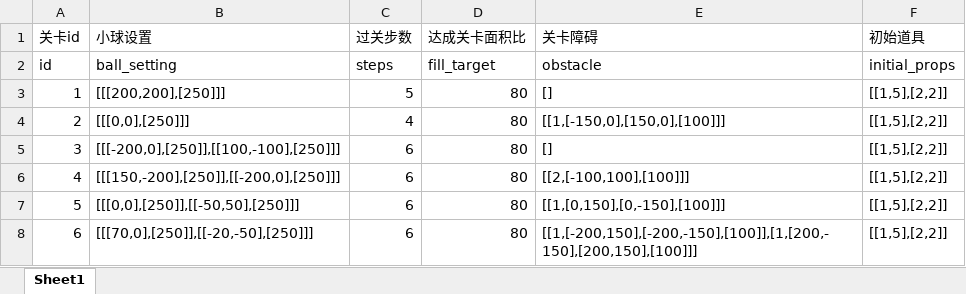
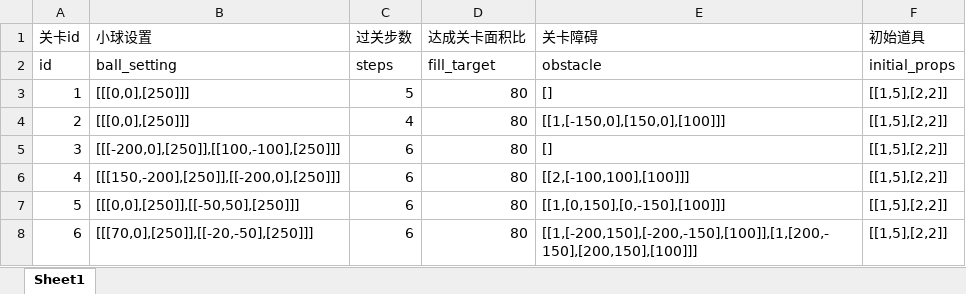
Before and after one commit to dadidzf/CocosStudio, an Excel workbook: LuaTemplate/Share/trapballs/配置表/round-关卡表.xlsx, sheet Sheet1, drawn as a sheet; only a part is shown; values as stored, in another font and other column widths than the file's, no borders; the diff names each change by its address in the sheet, - before the commit and + after, or states it on an @@ line.

Commit message:
提交关卡表

```diff
--- a/LuaTemplate/Share/trapballs/配置表/round-关卡表.xlsx (sheet Sheet1)
+++ b/LuaTemplate/Share/trapballs/配置表/round-关卡表.xlsx (sheet Sheet1)
-B3 (小球设置): [[[200,200],[250]]]
+B3 (小球设置): [[[0,0],[250]]]
```
